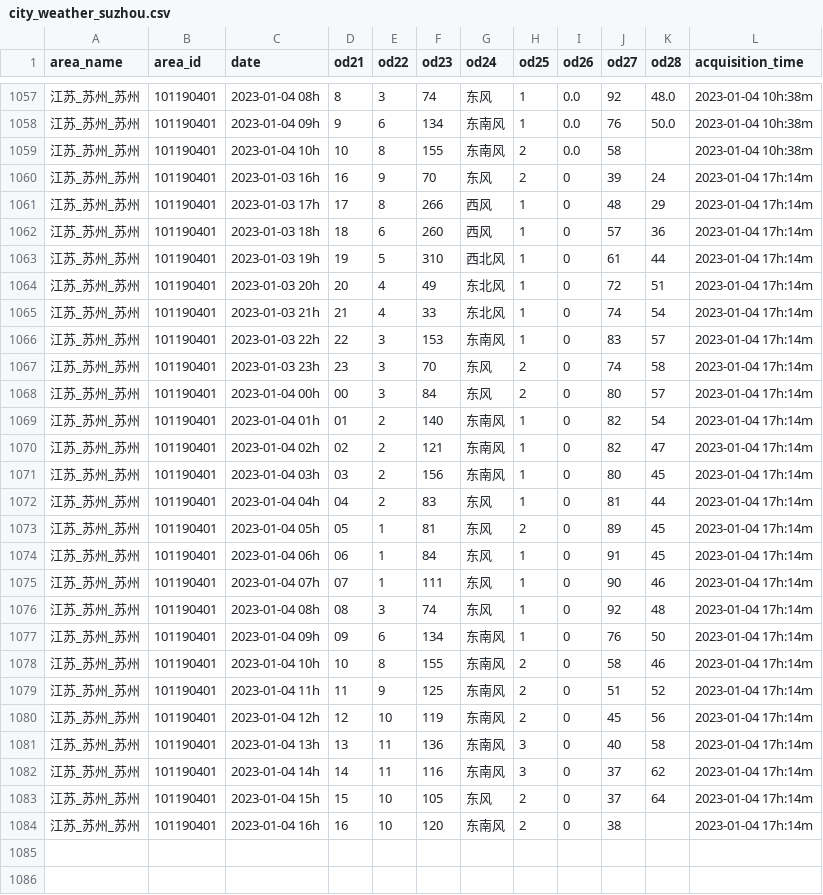
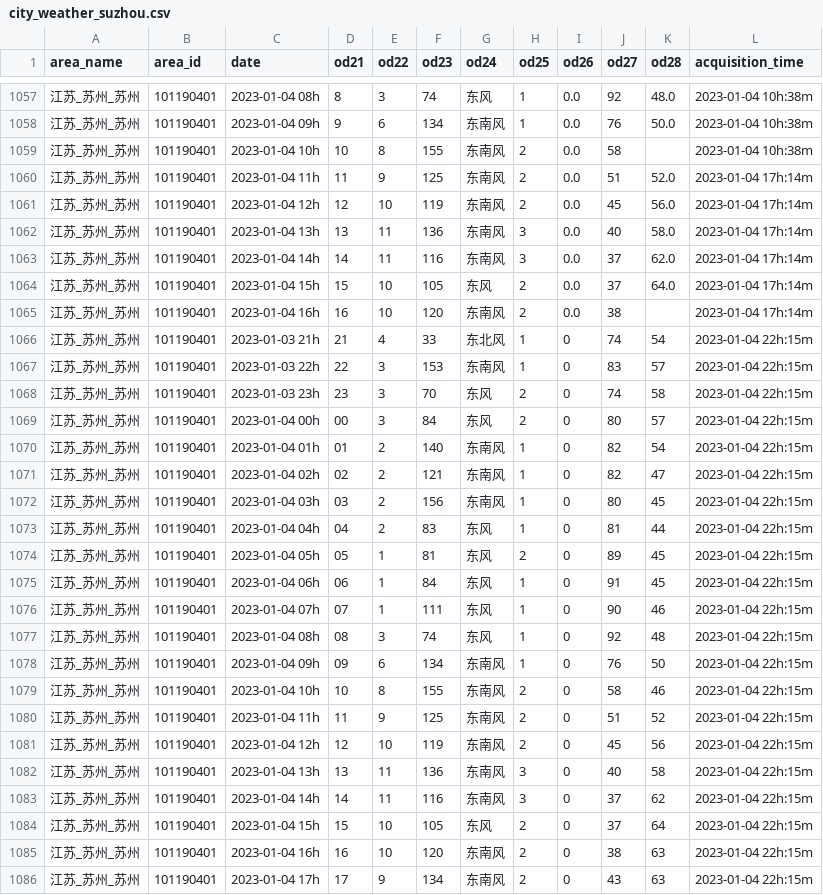
Before and after one commit to zjmCooler/weather, a CSV file: city_weather_suzhou.csv, drawn as a sheet; only a part is shown, gaps mark what is left out; the diff covers the shown part only.

```diff
--- a/city_weather_suzhou.csv
+++ b/city_weather_suzhou.csv
@@ -1059,26 +1059,28 @@
 江苏_苏州_苏州,101190401,2023-01-04 10h,10,8,155,东南风,2,0.0,58,,2023-01-04 10h:38m
-江苏_苏州_苏州,101190401,2023-01-03 16h,16,9,70,东风,2,0,39,24,2023-01-04 17h:14m
-江苏_苏州_苏州,101190401,2023-01-03 17h,17,8,266,西风,1,0,48,29,2023-01-04 17h:14m
-江苏_苏州_苏州,101190401,2023-01-03 18h,18,6,260,西风,1,0,57,36,2023-01-04 17h:14m
-江苏_苏州_苏州,101190401,2023-01-03 19h,19,5,310,西北风,1,0,61,44,2023-01-04 17h:14m
-江苏_苏州_苏州,101190401,2023-01-03 20h,20,4,49,东北风,1,0,72,51,2023-01-04 17h:14m
-江苏_苏州_苏州,101190401,2023-01-03 21h,21,4,33,东北风,1,0,74,54,2023-01-04 17h:14m
-江苏_苏州_苏州,101190401,2023-01-03 22h,22,3,153,东南风,1,0,83,57,2023-01-04 17h:14m
-江苏_苏州_苏州,101190401,2023-01-03 23h,23,3,70,东风,2,0,74,58,2023-01-04 17h:14m
-江苏_苏州_苏州,101190401,2023-01-04 00h,00,3,84,东风,2,0,80,57,2023-01-04 17h:14m
-江苏_苏州_苏州,101190401,2023-01-04 01h,01,2,140,东南风,1,0,82,54,2023-01-04 17h:14m
-江苏_苏州_苏州,101190401,2023-01-04 02h,02,2,121,东南风,1,0,82,47,2023-01-04 17h:14m
-江苏_苏州_苏州,101190401,2023-01-04 03h,03,2,156,东南风,1,0,80,45,2023-01-04 17h:14m
-江苏_苏州_苏州,101190401,2023-01-04 04h,04,2,83,东风,1,0,81,44,2023-01-04 17h:14m
-江苏_苏州_苏州,101190401,2023-01-04 05h,05,1,81,东风,2,0,89,45,2023-01-04 17h:14m
-江苏_苏州_苏州,101190401,2023-01-04 06h,06,1,84,东风,1,0,91,45,2023-01-04 17h:14m
-江苏_苏州_苏州,101190401,2023-01-04 07h,07,1,111,东风,1,0,90,46,2023-01-04 17h:14m
-江苏_苏州_苏州,101190401,2023-01-04 08h,08,3,74,东风,1,0,92,48,2023-01-04 17h:14m
-江苏_苏州_苏州,101190401,2023-01-04 09h,09,6,134,东南风,1,0,76,50,2023-01-04 17h:14m
-江苏_苏州_苏州,101190401,2023-01-04 10h,10,8,155,东南风,2,0,58,46,2023-01-04 17h:14m
-江苏_苏州_苏州,101190401,2023-01-04 11h,11,9,125,东南风,2,0,51,52,2023-01-04 17h:14m
-江苏_苏州_苏州,101190401,2023-01-04 12h,12,10,119,东南风,2,0,45,56,2023-01-04 17h:14m
-江苏_苏州_苏州,101190401,2023-01-04 13h,13,11,136,东南风,3,0,40,58,2023-01-04 17h:14m
-江苏_苏州_苏州,101190401,2023-01-04 14h,14,11,116,东南风,3,0,37,62,2023-01-04 17h:14m
-江苏_苏州_苏州,101190401,2023-01-04 15h,15,10,105,东风,2,0,37,64,2023-01-04 17h:14m
-江苏_苏州_苏州,101190401,2023-01-04 16h,16,10,120,东南风,2,0,38,,2023-01-04 17h:14m
+江苏_苏州_苏州,101190401,2023-01-04 11h,11,9,125,东南风,2,0.0,51,52.0,2023-01-04 17h:14m
+江苏_苏州_苏州,101190401,2023-01-04 12h,12,10,119,东南风,2,0.0,45,56.0,2023-01-04 17h:14m
+江苏_苏州_苏州,101190401,2023-01-04 13h,13,11,136,东南风,3,0.0,40,58.0,2023-01-04 17h:14m
+江苏_苏州_苏州,101190401,2023-01-04 14h,14,11,116,东南风,3,0.0,37,62.0,2023-01-04 17h:14m
+江苏_苏州_苏州,101190401,2023-01-04 15h,15,10,105,东风,2,0.0,37,64.0,2023-01-04 17h:14m
+江苏_苏州_苏州,101190401,2023-01-04 16h,16,10,120,东南风,2,0.0,38,,2023-01-04 17h:14m
+江苏_苏州_苏州,101190401,2023-01-03 21h,21,4,33,东北风,1,0,74,54,2023-01-04 22h:15m
+江苏_苏州_苏州,101190401,2023-01-03 22h,22,3,153,东南风,1,0,83,57,2023-01-04 22h:15m
+江苏_苏州_苏州,101190401,2023-01-03 23h,23,3,70,东风,2,0,74,58,2023-01-04 22h:15m
+江苏_苏州_苏州,101190401,2023-01-04 00h,00,3,84,东风,2,0,80,57,2023-01-04 22h:15m
+江苏_苏州_苏州,101190401,2023-01-04 01h,01,2,140,东南风,1,0,82,54,2023-01-04 22h:15m
+江苏_苏州_苏州,101190401,2023-01-04 02h,02,2,121,东南风,1,0,82,47,2023-01-04 22h:15m
+江苏_苏州_苏州,101190401,2023-01-04 03h,03,2,156,东南风,1,0,80,45,2023-01-04 22h:15m
+江苏_苏州_苏州,101190401,2023-01-04 04h,04,2,83,东风,1,0,81,44,2023-01-04 22h:15m
+江苏_苏州_苏州,101190401,2023-01-04 05h,05,1,81,东风,2,0,89,45,2023-01-04 22h:15m
+江苏_苏州_苏州,101190401,2023-01-04 06h,06,1,84,东风,1,0,91,45,2023-01-04 22h:15m
+江苏_苏州_苏州,101190401,2023-01-04 07h,07,1,111,东风,1,0,90,46,2023-01-04 22h:15m
+江苏_苏州_苏州,101190401,2023-01-04 08h,08,3,74,东风,1,0,92,48,2023-01-04 22h:15m
+江苏_苏州_苏州,101190401,2023-01-04 09h,09,6,134,东南风,1,0,76,50,2023-01-04 22h:15m
+江苏_苏州_苏州,101190401,2023-01-04 10h,10,8,155,东南风,2,0,58,46,2023-01-04 22h:15m
+江苏_苏州_苏州,101190401,2023-01-04 11h,11,9,125,东南风,2,0,51,52,2023-01-04 22h:15m
+江苏_苏州_苏州,101190401,2023-01-04 12h,12,10,119,东南风,2,0,45,56,2023-01-04 22h:15m
+江苏_苏州_苏州,101190401,2023-01-04 13h,13,11,136,东南风,3,0,40,58,2023-01-04 22h:15m
+江苏_苏州_苏州,101190401,2023-01-04 14h,14,11,116,东南风,3,0,37,62,2023-01-04 22h:15m
+江苏_苏州_苏州,101190401,2023-01-04 15h,15,10,105,东风,2,0,37,64,2023-01-04 22h:15m
+江苏_苏州_苏州,101190401,2023-01-04 16h,16,10,120,东南风,2,0,38,63,2023-01-04 22h:15m
+江苏_苏州_苏州,101190401,2023-01-04 17h,17,9,134,东南风,2,0,43,63,2023-01-04 22h:15m
```
Also changed, not shown: 4 added rows elsewhere in this file.
